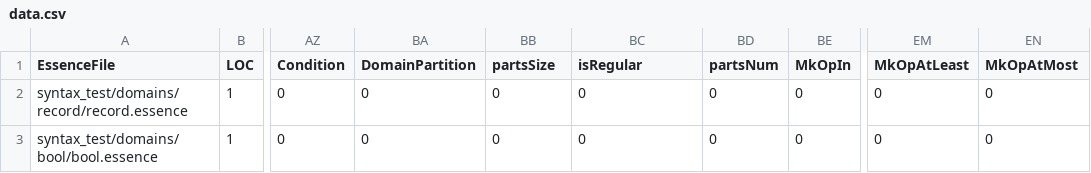
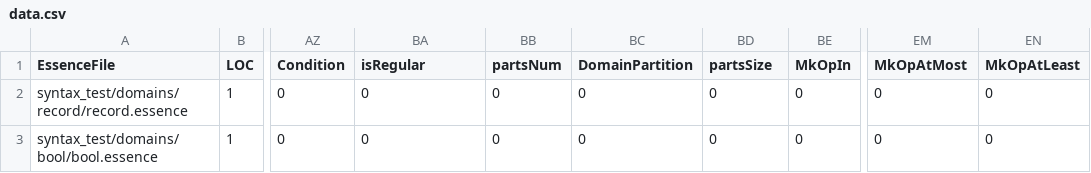
Before and after one commit to niklasdewally/conjure-oxide, a CSV file: tools/essence-feature-usage-stats/data.csv, drawn as a sheet; only a part is shown, gaps mark what is left out; the diff names each change by its address in the sheet, - before the commit and + after, or states it on an @@ line.

Commit message:
Actions: Deploy the essence features usage table 🚀

```diff
--- a/tools/essence-feature-usage-stats/data.csv
+++ b/tools/essence-feature-usage-stats/data.csv
-BA1: DomainPartition
+BA1: isRegular
-BB1: partsSize
+BB1: partsNum
-BC1: isRegular
+BC1: DomainPartition
-BD1: partsNum
+BD1: partsSize
-EM1: MkOpAtLeast
+EM1: MkOpAtMost
-EN1: MkOpAtMost
+EN1: MkOpAtLeast
```
Also changed, not shown: 1 other file.
